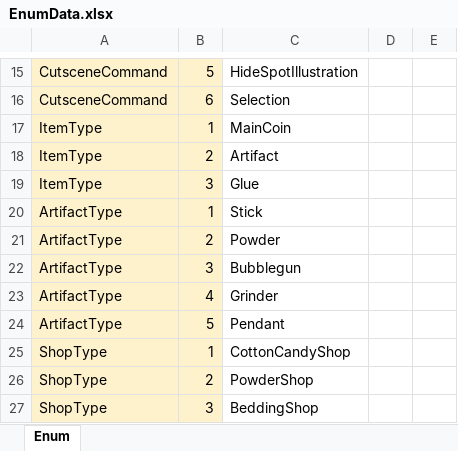
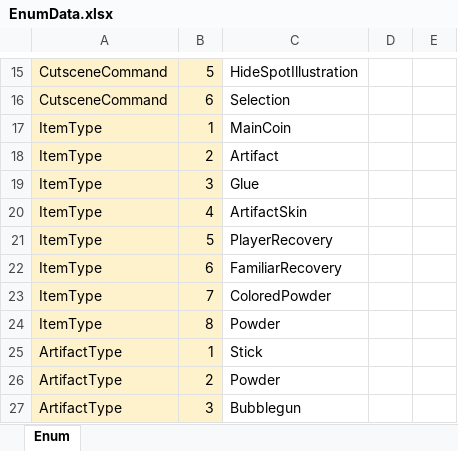
Before and after one commit to Lunaria-Project/lunaria-data, an Excel workbook: excel/EnumData.xlsx, sheet Enum, drawn as a sheet; only a part is shown, gaps mark what is left out; the shorter side is filled out with more unchanged rows; values as stored, in another font and other column widths than the file's, no borders; the diff names each change by its address in the sheet, - before the commit and + after, or states it on an @@ line.

```diff
--- a/excel/EnumData.xlsx (sheet Enum)
+++ b/excel/EnumData.xlsx (sheet Enum)
+row 20: ItemType | 4 | ArtifactSkin
+row 21: ItemType | 5 | PlayerRecovery
+row 22: ItemType | 6 | FamiliarRecovery
+row 23: ItemType | 7 | ColoredPowder
+row 24: ItemType | 8 | Powder
```
Also changed, not shown: excel/ItemData.xlsx, excel/ShopData.xlsx.
